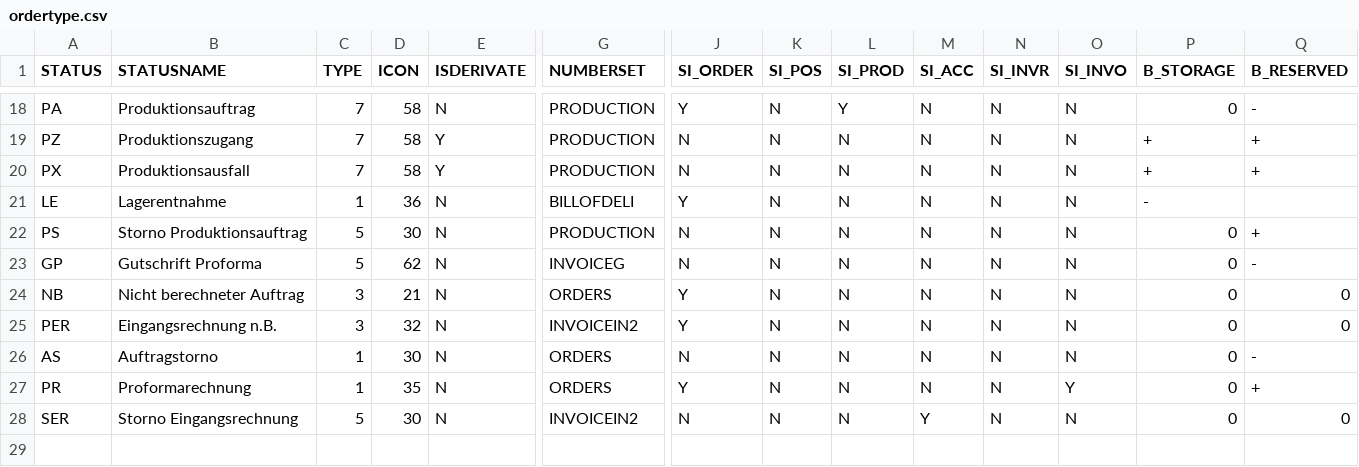
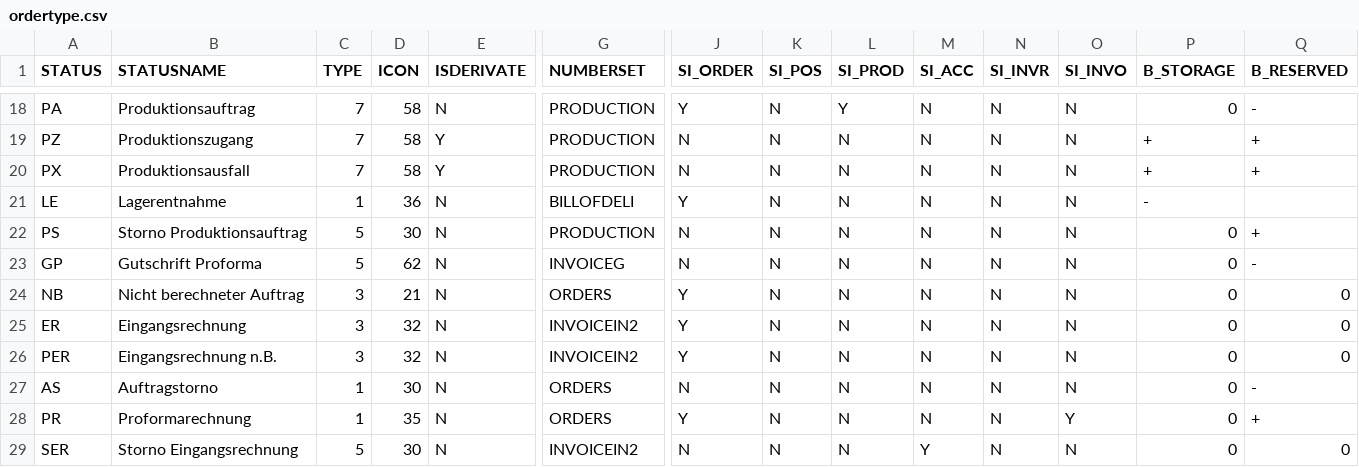
Before and after one commit to cutec-chris/promet-erp, a CSV file: promet/importdata/standard/ordertype.csv, drawn as a sheet; only a part is shown, gaps mark what is left out; rows hold the shown columns only; the diff names each change by its address in the sheet, - before the commit and + after, or states it on an @@ line.

Commit message:
ZUGFeRD:started basic implementation of electronic invoice exchange

```diff
--- a/promet/importdata/standard/ordertype.csv
+++ b/promet/importdata/standard/ordertype.csv
+row 25: ER | Eingangsrechnung | 3 | 32 | N | INVOICEIN2 | Y | N | N | N | N | N | 0 | 0
```
Also changed, not shown: 5 other files.
